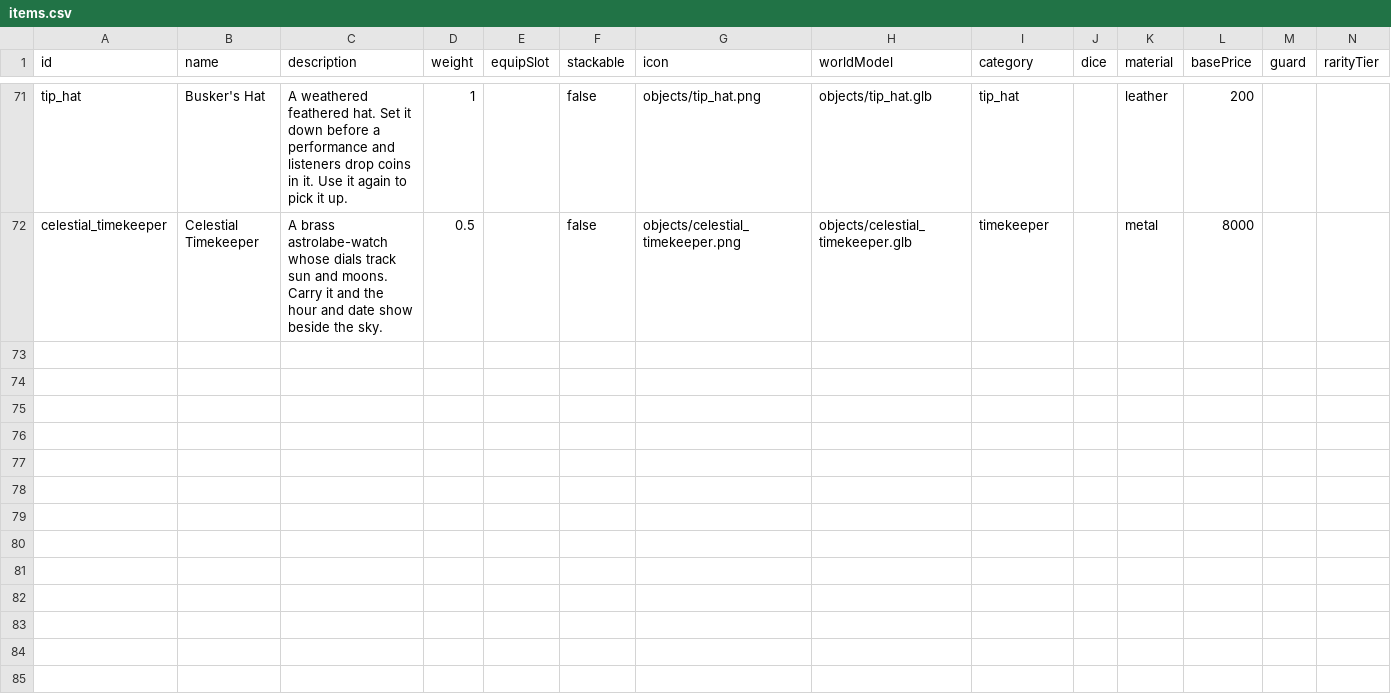
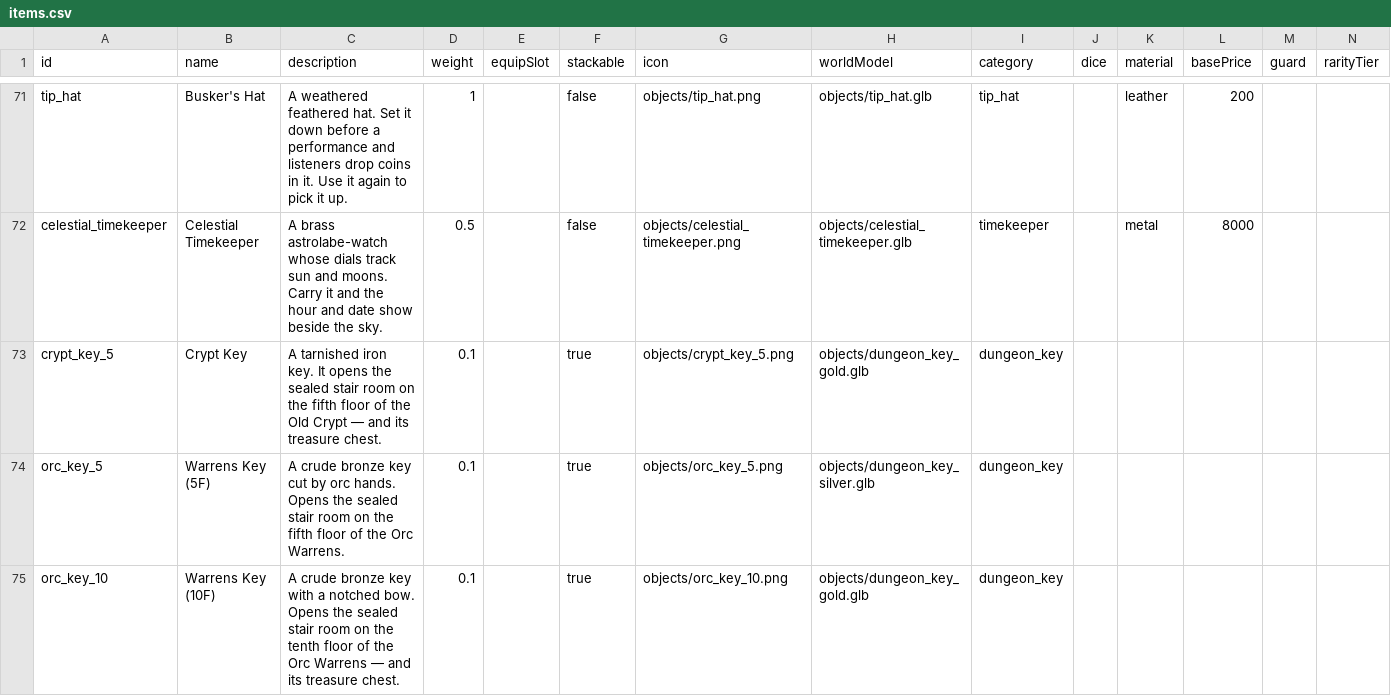
Before and after one commit to OpenMMO-Agent-UI/openmmo-agent-wiki, a CSV file: src/data/game/items.csv, drawn as a sheet; only a part is shown, gaps mark what is left out; rows hold the shown columns only; the diff covers the shown part only; the diff names each change by its address in the sheet, - before the commit and + after, or states it on an @@ line.

```diff
--- a/src/data/game/items.csv
+++ b/src/data/game/items.csv
+row 73: crypt_key_5 | Crypt Key | A tarnished iron key. It opens the sealed stair room on the fifth floor of the Old Crypt — and its treasure chest. | 0.1 |  | true | objects/crypt_key_5.png | objects/dungeon_key_gold.glb | dungeon_key
+row 74: orc_key_5 | Warrens Key (5F) | A crude bronze key cut by orc hands. Opens the sealed stair room on the fifth floor of the Orc Warrens. | 0.1 |  | true | objects/orc_key_5.png | objects/dungeon_key_silver.glb | dungeon_key
+row 75: orc_key_10 | Warrens Key (10F) | A crude bronze key with a notched bow. Opens the sealed stair room on the tenth floor of the Orc Warrens — and its treasure chest. | 0.1 |  | true | objects/orc_key_10.png | objects/dungeon_key_gold.glb | dungeon_key
```
Also changed, not shown: 3 added rows and 3 edited cells elsewhere in this file, src/data/game/dungeons.csv, src/data/game/monsters.csv, 21 other files.
